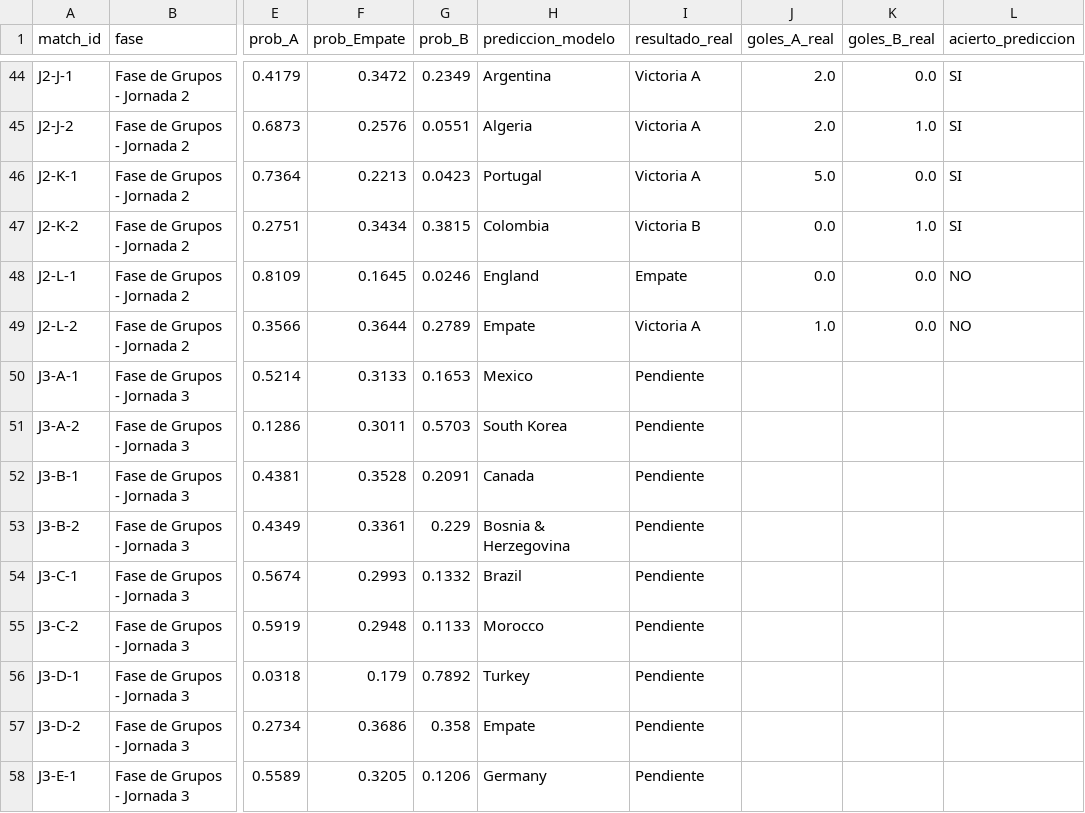
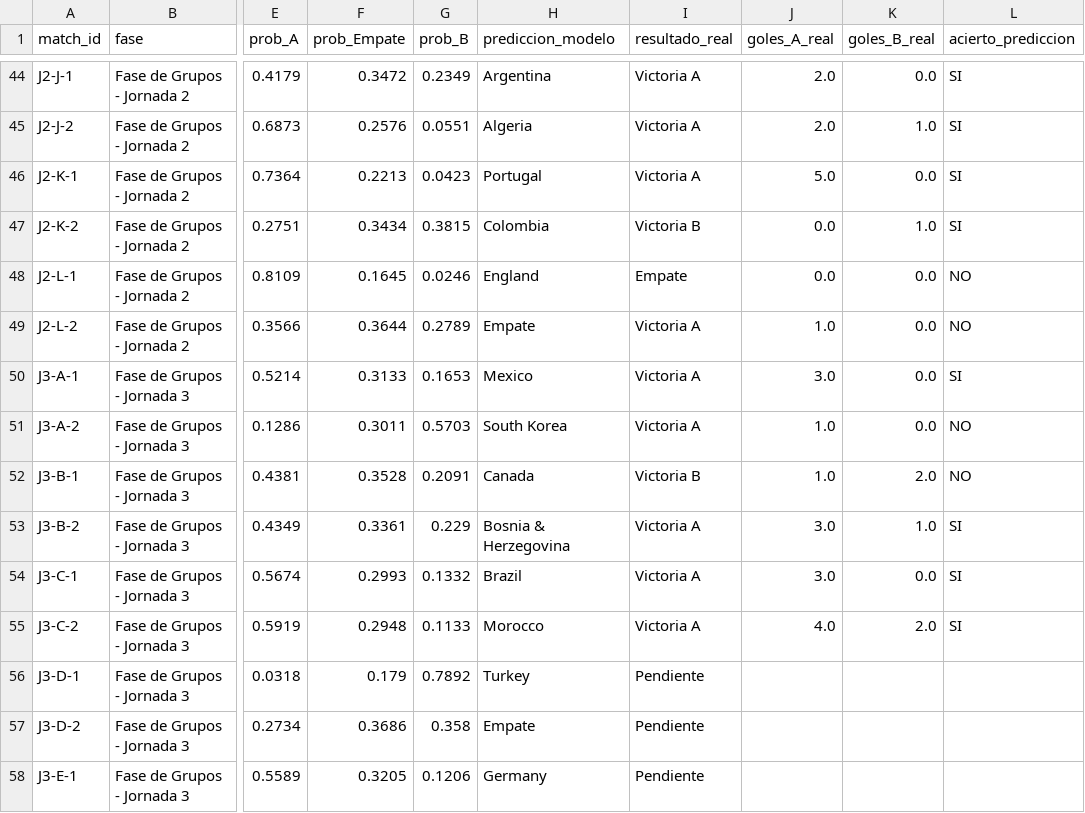
Before and after one commit to shua1is10/portfolio-data-science, a CSV file: tracking_predicciones_2026.csv, drawn as a sheet; only a part is shown, gaps mark what is left out; the diff names each change by its address in the sheet, - before the commit and + after, or states it on an @@ line.

Commit message:
data: process first 6 matches of Matchday 3, update dynamic ELO and leaderboard
Adds AI insights for J3-A-1, J3-A-2, J3-B-1, J3-B-2, J3-C-1, J3-C-2, updates
the top scorers leaderboard with Brazil and Morocco goals, and registers all
six results in the predictive engine's live form index and tracking CSV.

```diff
--- a/tracking_predicciones_2026.csv
+++ b/tracking_predicciones_2026.csv
-I50:I51 (resultado_real): Pendiente
+I50:I51 (resultado_real): Victoria A
-J50 (goles_A_real): (empty)
+J50 (goles_A_real): 3.0
-K50:K51 (goles_B_real): (empty)
+K50:K51 (goles_B_real): 0.0
-L50 (acierto_prediccion): (empty)
+L50 (acierto_prediccion): SI
-J51:J52 (goles_A_real): (empty)
+J51:J52 (goles_A_real): 1.0
-L51:L52 (acierto_prediccion): (empty)
+L51:L52 (acierto_prediccion): NO
-I52 (resultado_real): Pendiente
+I52 (resultado_real): Victoria B
-K52 (goles_B_real): (empty)
+K52 (goles_B_real): 2.0
-I53:I55 (resultado_real): Pendiente
+I53:I55 (resultado_real): Victoria A
-J53:J54 (goles_A_real): (empty)
+J53:J54 (goles_A_real): 3.0
-K53 (goles_B_real): (empty)
+K53 (goles_B_real): 1.0
-L53:L55 (acierto_prediccion): (empty)
+L53:L55 (acierto_prediccion): SI
-K54 (goles_B_real): (empty)
+K54 (goles_B_real): 0.0
-J55 (goles_A_real): (empty)
+J55 (goles_A_real): 4.0
-K55 (goles_B_real): (empty)
+K55 (goles_B_real): 2.0
```
Also changed, not shown: 3 other files.
